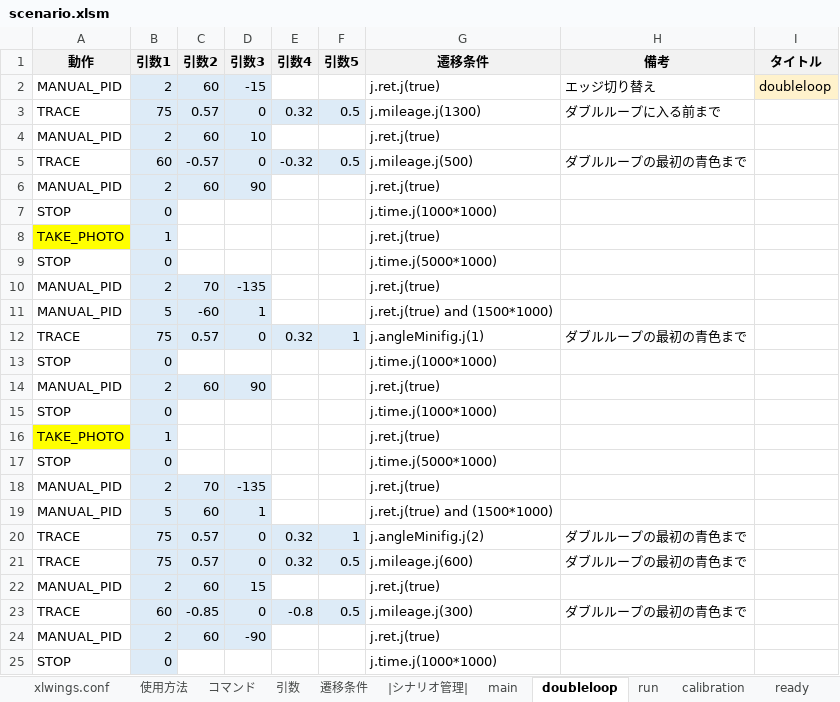
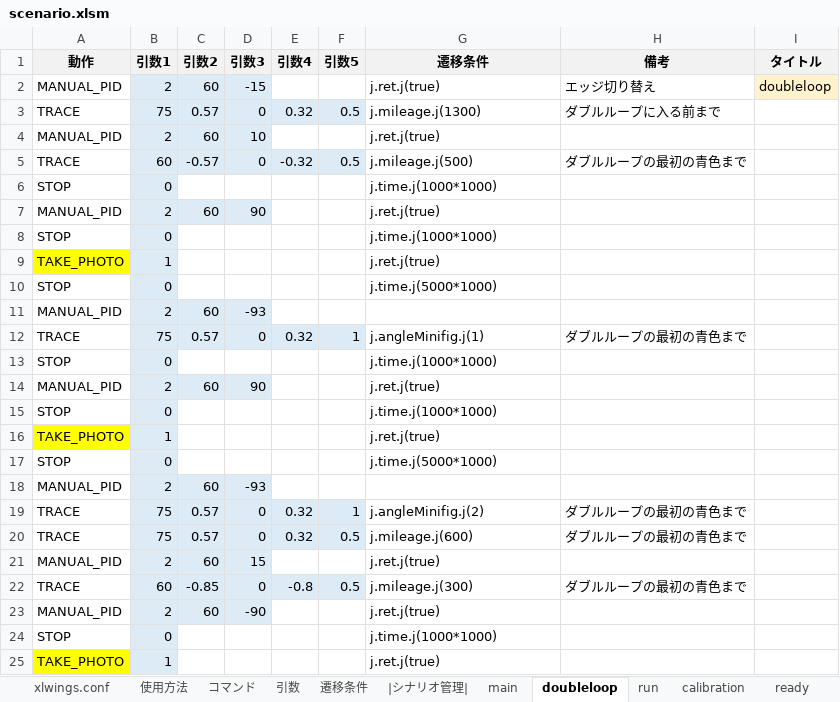
Before and after one commit to Black2856/etrobo2023, an Excel workbook: util/scenario/scenario.xlsm, sheet doubleloop, drawn as a sheet; only a part is shown; the shorter side is filled out with more unchanged rows; values as stored, in another font and other column widths than the file's, no borders; charts and pictures not drawn; removed rows and columns are numbered as before the commit, all else as after; the diff names each change by its address in the sheet, - before the commit and + after, or states it on an @@ line.

```diff
--- a/util/scenario/scenario.xlsm (sheet doubleloop)
+++ b/util/scenario/scenario.xlsm (sheet doubleloop)
+row 6: STOP | 0 |  |  |  |  | j.time.j(1000*1000)
-C11 (引数2): 70
+C11 (引数2): 60
-D11 (引数3): -135
+D11 (引数3): -93
-G11 (遷移条件): j.ret.j(true)
+G11 (遷移条件): (empty)
-row 11: MANUAL_PID | 5 | -60 | 1 |  |  | j.ret.j(true) and (1500*1000)
-C18 (引数2): 70
+C18 (引数2): 60
-D18 (引数3): -135
+D18 (引数3): -93
-G18 (遷移条件): j.ret.j(true)
+G18 (遷移条件): (empty)
-row 19: MANUAL_PID | 5 | 60 | 1 |  |  | j.ret.j(true) and (1500*1000)
```
Also changed, not shown: 2 other files.
